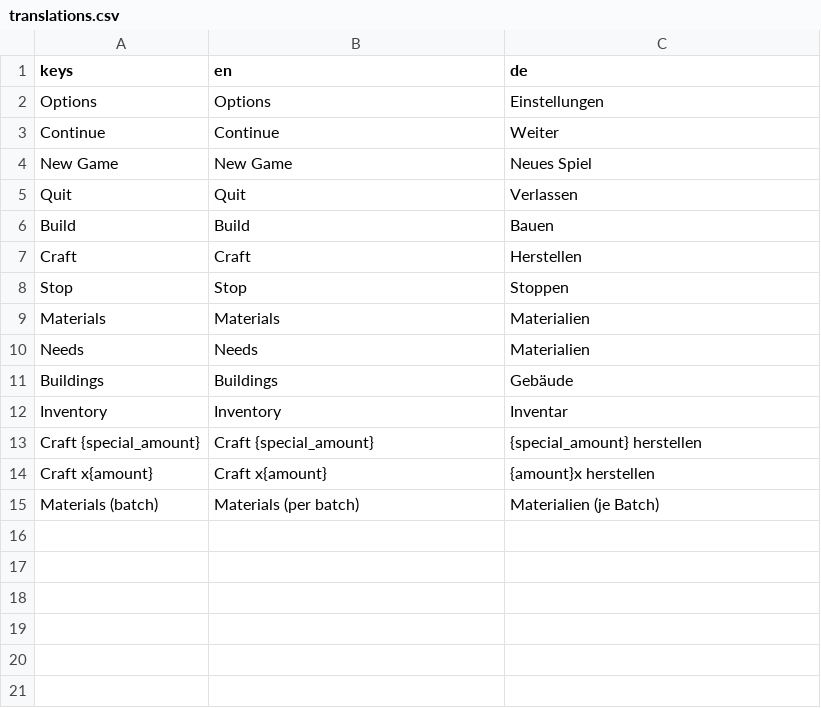
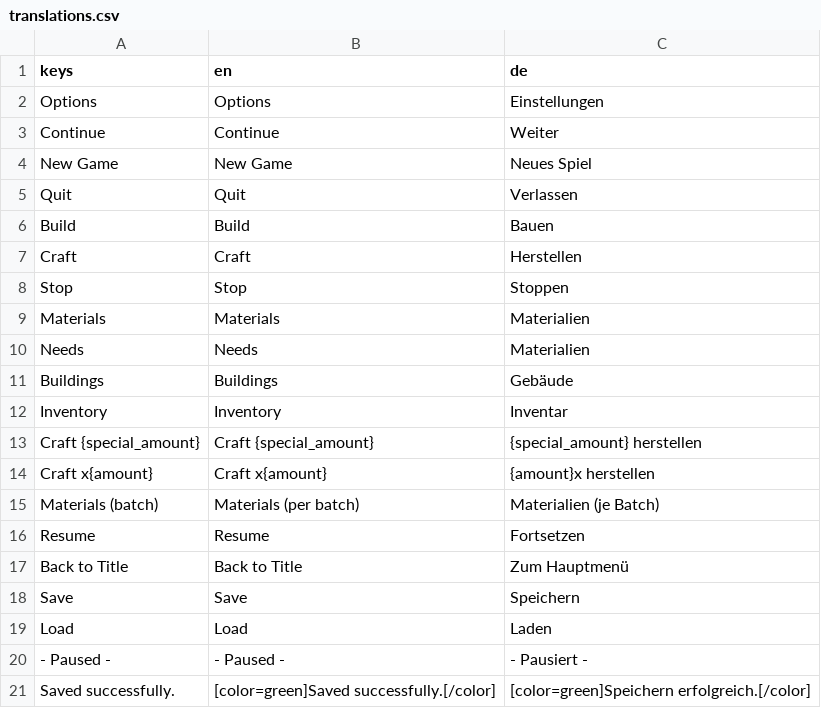
Before and after one commit to mkraenz/dwarves-of-mikraz-1, a CSV file: assets/i18n/translations.csv, drawn as a sheet; the diff names each change by its address in the sheet, - before the commit and + after, or states it on an @@ line.

Commit message:
feat: more translations, can open options from pause menu

```diff
--- a/assets/i18n/translations.csv
+++ b/assets/i18n/translations.csv
+row 16: Resume | Resume | Fortsetzen
+row 17: Back to Title | Back to Title | Zum Hauptmenü
+row 18: Save | Save | Speichern
+row 19: Load | Load | Laden
+row 20: - Paused - | - Paused - | - Pausiert -
+row 21: Saved successfully. | [color=green]Saved successfully.[/color] | [color=green]Speichern erfolgreich.[/color]
```
Also changed, not shown: 7 other files.
